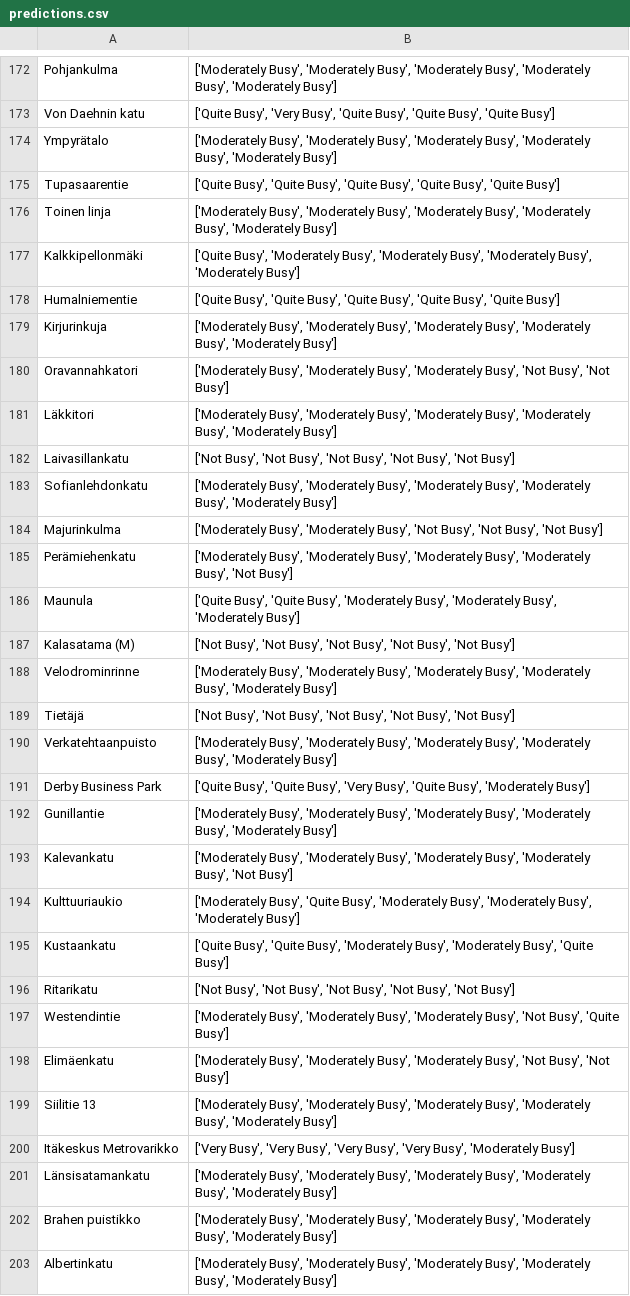
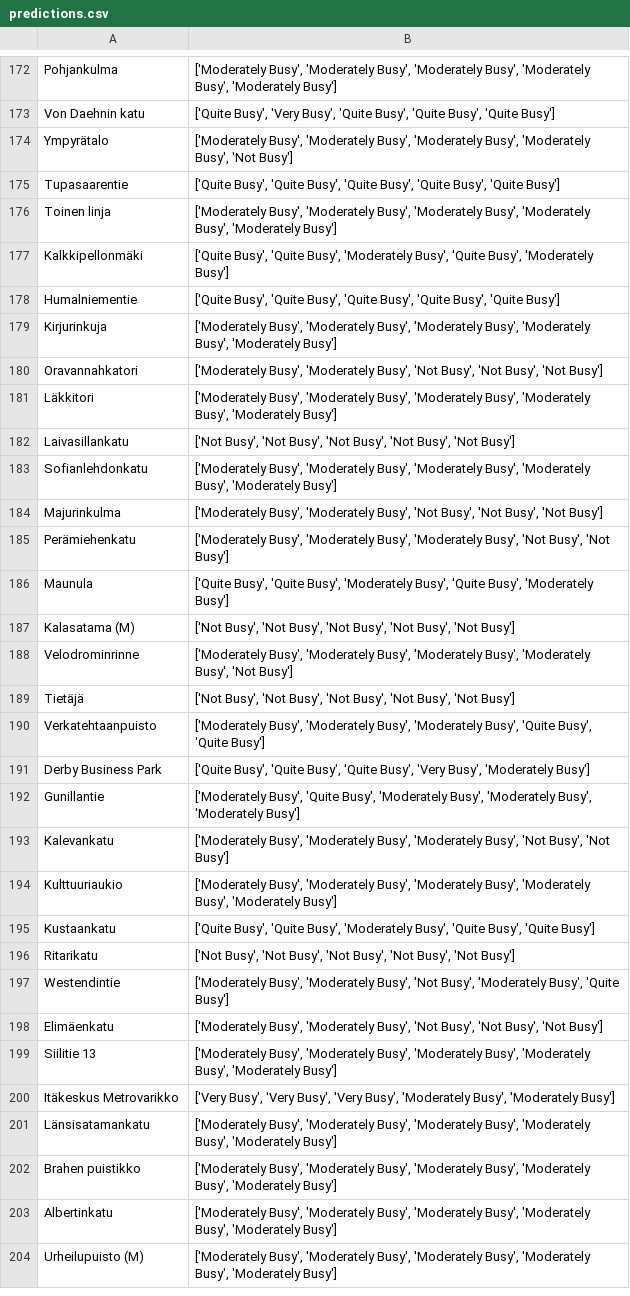
Before and after one commit to JesseHantula/data_science_project, a CSV file: data/predictions.csv, drawn as a sheet; only a part is shown, gaps mark what is left out; the shorter side is filled out with more unchanged rows; the diff covers the shown part only.

```diff
--- a/data/predictions.csv
+++ b/data/predictions.csv
@@ -173,9 +173,9 @@ Pohjankulma,"['Moderately Busy', 'Moderately Busy', 'Moderately Busy', 'Moderate
 Von Daehnin katu,"['Quite Busy', 'Very Busy', 'Quite Busy', 'Quite Busy', 'Quite Busy']"
-Ympyrätalo,"['Moderately Busy', 'Moderately Busy', 'Moderately Busy', 'Moderately Busy', 'Moderately Busy']"
+Ympyrätalo,"['Moderately Busy', 'Moderately Busy', 'Moderately Busy', 'Moderately Busy', 'Not Busy']"
 Tupasaarentie,"['Quite Busy', 'Quite Busy', 'Quite Busy', 'Quite Busy', 'Quite Busy']"
 Toinen linja,"['Moderately Busy', 'Moderately Busy', 'Moderately Busy', 'Moderately Busy', 'Moderately Busy']"
-Kalkkipellonmäki,"['Quite Busy', 'Moderately Busy', 'Moderately Busy', 'Moderately Busy', 'Moderately Busy']"
+Kalkkipellonmäki,"['Quite Busy', 'Quite Busy', 'Moderately Busy', 'Quite Busy', 'Moderately Busy']"
 Humalniementie,"['Quite Busy', 'Quite Busy', 'Quite Busy', 'Quite Busy', 'Quite Busy']"
 Kirjurinkuja,"['Moderately Busy', 'Moderately Busy', 'Moderately Busy', 'Moderately Busy', 'Moderately Busy']"
-Oravannahkatori,"['Moderately Busy', 'Moderately Busy', 'Moderately Busy', 'Not Busy', 'Not Busy']"
+Oravannahkatori,"['Moderately Busy', 'Moderately Busy', 'Not Busy', 'Not Busy', 'Not Busy']"
 Läkkitori,"['Moderately Busy', 'Moderately Busy', 'Moderately Busy', 'Moderately Busy', 'Moderately Busy']"
@@ -184,18 +184,18 @@ Sofianlehdonkatu,"['Moderately Busy', 'Moderately Busy', 'Moderately Busy', 'Mod
 Majurinkulma,"['Moderately Busy', 'Moderately Busy', 'Not Busy', 'Not Busy', 'Not Busy']"
-Perämiehenkatu,"['Moderately Busy', 'Moderately Busy', 'Moderately Busy', 'Moderately Busy', 'Not Busy']"
-Maunula,"['Quite Busy', 'Quite Busy', 'Moderately Busy', 'Moderately Busy', 'Moderately Busy']"
+Perämiehenkatu,"['Moderately Busy', 'Moderately Busy', 'Moderately Busy', 'Not Busy', 'Not Busy']"
+Maunula,"['Quite Busy', 'Quite Busy', 'Moderately Busy', 'Quite Busy', 'Moderately Busy']"
 Kalasatama (M),"['Not Busy', 'Not Busy', 'Not Busy', 'Not Busy', 'Not Busy']"
-Velodrominrinne,"['Moderately Busy', 'Moderately Busy', 'Moderately Busy', 'Moderately Busy', 'Moderately Busy']"
+Velodrominrinne,"['Moderately Busy', 'Moderately Busy', 'Moderately Busy', 'Moderately Busy', 'Not Busy']"
 Tietäjä,"['Not Busy', 'Not Busy', 'Not Busy', 'Not Busy', 'Not Busy']"
-Verkatehtaanpuisto,"['Moderately Busy', 'Moderately Busy', 'Moderately Busy', 'Moderately Busy', 'Moderately Busy']"
-Derby Business Park,"['Quite Busy', 'Quite Busy', 'Very Busy', 'Quite Busy', 'Moderately Busy']"
-Gunillantie,"['Moderately Busy', 'Moderately Busy', 'Moderately Busy', 'Moderately Busy', 'Moderately Busy']"
-Kalevankatu,"['Moderately Busy', 'Moderately Busy', 'Moderately Busy', 'Moderately Busy', 'Not Busy']"
-Kulttuuriaukio,"['Moderately Busy', 'Quite Busy', 'Moderately Busy', 'Moderately Busy', 'Moderately Busy']"
-Kustaankatu,"['Quite Busy', 'Quite Busy', 'Moderately Busy', 'Moderately Busy', 'Quite Busy']"
+Verkatehtaanpuisto,"['Moderately Busy', 'Moderately Busy', 'Moderately Busy', 'Quite Busy', 'Quite Busy']"
+Derby Business Park,"['Quite Busy', 'Quite Busy', 'Quite Busy', 'Very Busy', 'Moderately Busy']"
+Gunillantie,"['Moderately Busy', 'Quite Busy', 'Moderately Busy', 'Moderately Busy', 'Moderately Busy']"
+Kalevankatu,"['Moderately Busy', 'Moderately Busy', 'Moderately Busy', 'Not Busy', 'Not Busy']"
+Kulttuuriaukio,"['Moderately Busy', 'Moderately Busy', 'Moderately Busy', 'Moderately Busy', 'Moderately Busy']"
+Kustaankatu,"['Quite Busy', 'Quite Busy', 'Moderately Busy', 'Quite Busy', 'Quite Busy']"
 Ritarikatu,"['Not Busy', 'Not Busy', 'Not Busy', 'Not Busy', 'Not Busy']"
-Westendintie,"['Moderately Busy', 'Moderately Busy', 'Moderately Busy', 'Not Busy', 'Quite Busy']"
-Elimäenkatu,"['Moderately Busy', 'Moderately Busy', 'Moderately Busy', 'Not Busy', 'Not Busy']"
+Westendintie,"['Moderately Busy', 'Moderately Busy', 'Not Busy', 'Moderately Busy', 'Quite Busy']"
+Elimäenkatu,"['Moderately Busy', 'Moderately Busy', 'Not Busy', 'Not Busy', 'Not Busy']"
 Siilitie 13,"['Moderately Busy', 'Moderately Busy', 'Moderately Busy', 'Moderately Busy', 'Moderately Busy']"
-Itäkeskus Metrovarikko,"['Very Busy', 'Very Busy', 'Very Busy', 'Very Busy', 'Moderately Busy']"
+Itäkeskus Metrovarikko,"['Very Busy', 'Very Busy', 'Very Busy', 'Moderately Busy', 'Moderately Busy']"
 Länsisatamankatu,"['Moderately Busy', 'Moderately Busy', 'Moderately Busy', 'Moderately Busy', 'Moderately Busy']"
```
Also changed, not shown: 181 edited cells elsewhere in this file, data/predictions_with_coordinates.csv, 1 other file.
